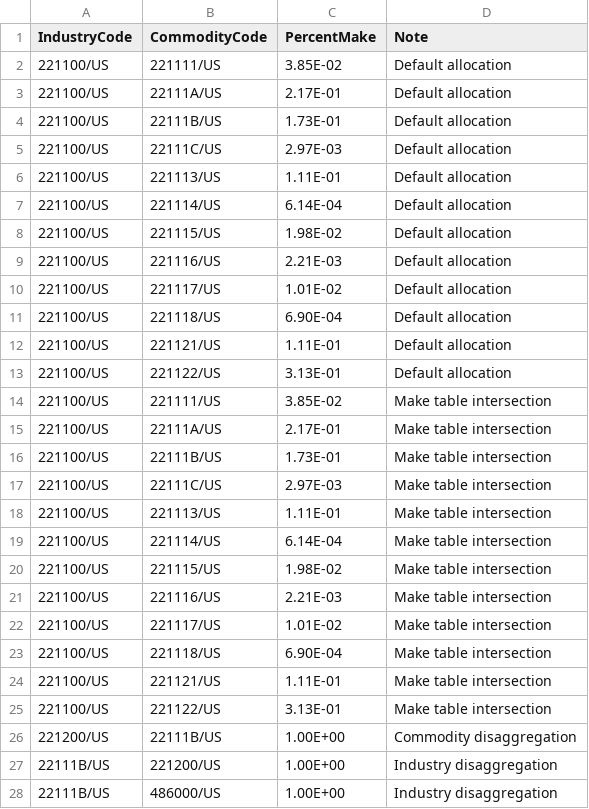
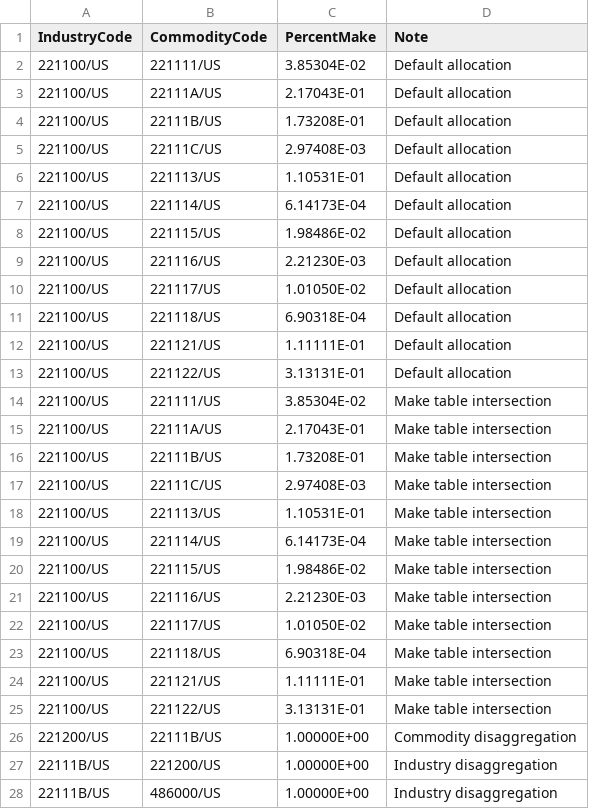
Before and after one commit to USEPA/useeior, a CSV file: inst/extdata/disaggspecs/ElectricityDisaggregationDetail_Make.csv, drawn as a sheet.

Commit message:
edited input files for disaggregation of electricity

```diff
--- a/inst/extdata/disaggspecs/ElectricityDisaggregationDetail_Make.csv
+++ b/inst/extdata/disaggspecs/ElectricityDisaggregationDetail_Make.csv
@@ -1,28 +1,28 @@
 IndustryCode,CommodityCode,PercentMake,Note
-221100/US,221111/US,3.85E-02,Default allocation
-221100/US,22111A/US,2.17E-01,Default allocation
-221100/US,22111B/US,1.73E-01,Default allocation
-221100/US,22111C/US,2.97E-03,Default allocation
-221100/US,221113/US,1.11E-01,Default allocation
-221100/US,221114/US,6.14E-04,Default allocation
-221100/US,221115/US,1.98E-02,Default allocation
-221100/US,221116/US,2.21E-03,Default allocation
-221100/US,221117/US,1.01E-02,Default allocation
-221100/US,221118/US,6.90E-04,Default allocation
-221100/US,221121/US,1.11E-01,Default allocation
-221100/US,221122/US,3.13E-01,Default allocation
-221100/US,221111/US,3.85E-02,Make table intersection
-221100/US,22111A/US,2.17E-01,Make table intersection
-221100/US,22111B/US,1.73E-01,Make table intersection
-221100/US,22111C/US,2.97E-03,Make table intersection
-221100/US,221113/US,1.11E-01,Make table intersection
-221100/US,221114/US,6.14E-04,Make table intersection
-221100/US,221115/US,1.98E-02,Make table intersection
-221100/US,221116/US,2.21E-03,Make table intersection
-221100/US,221117/US,1.01E-02,Make table intersection
-221100/US,221118/US,6.90E-04,Make table intersection
-221100/US,221121/US,1.11E-01,Make table intersection
-221100/US,221122/US,3.13E-01,Make table intersection
-221200/US,22111B/US,1.00E+00,Commodity disaggregation
-22111B/US,221200/US,1.00E+00,Industry disaggregation
-22111B/US,486000/US,1.00E+00,Industry disaggregation
+221100/US,221111/US,3.85304E-02,Default allocation
+221100/US,22111A/US,2.17043E-01,Default allocation
+221100/US,22111B/US,1.73208E-01,Default allocation
+221100/US,22111C/US,2.97408E-03,Default allocation
+221100/US,221113/US,1.10531E-01,Default allocation
+221100/US,221114/US,6.14173E-04,Default allocation
+221100/US,221115/US,1.98486E-02,Default allocation
+221100/US,221116/US,2.21230E-03,Default allocation
+221100/US,221117/US,1.01050E-02,Default allocation
+221100/US,221118/US,6.90318E-04,Default allocation
+221100/US,221121/US,1.11111E-01,Default allocation
+221100/US,221122/US,3.13131E-01,Default allocation
+221100/US,221111/US,3.85304E-02,Make table intersection
+221100/US,22111A/US,2.17043E-01,Make table intersection
+221100/US,22111B/US,1.73208E-01,Make table intersection
+221100/US,22111C/US,2.97408E-03,Make table intersection
+221100/US,221113/US,1.10531E-01,Make table intersection
+221100/US,221114/US,6.14173E-04,Make table intersection
+221100/US,221115/US,1.98486E-02,Make table intersection
+221100/US,221116/US,2.21230E-03,Make table intersection
+221100/US,221117/US,1.01050E-02,Make table intersection
+221100/US,221118/US,6.90318E-04,Make table intersection
+221100/US,221121/US,1.11111E-01,Make table intersection
+221100/US,221122/US,3.13131E-01,Make table intersection
+221200/US,22111B/US,1.00000E+00,Commodity disaggregation
+22111B/US,221200/US,1.00000E+00,Industry disaggregation
+22111B/US,486000/US,1.00000E+00,Industry disaggregation
```
Also changed, not shown: inst/extdata/disaggspecs/ElectricityDisaggregationDetail_Use.csv.
